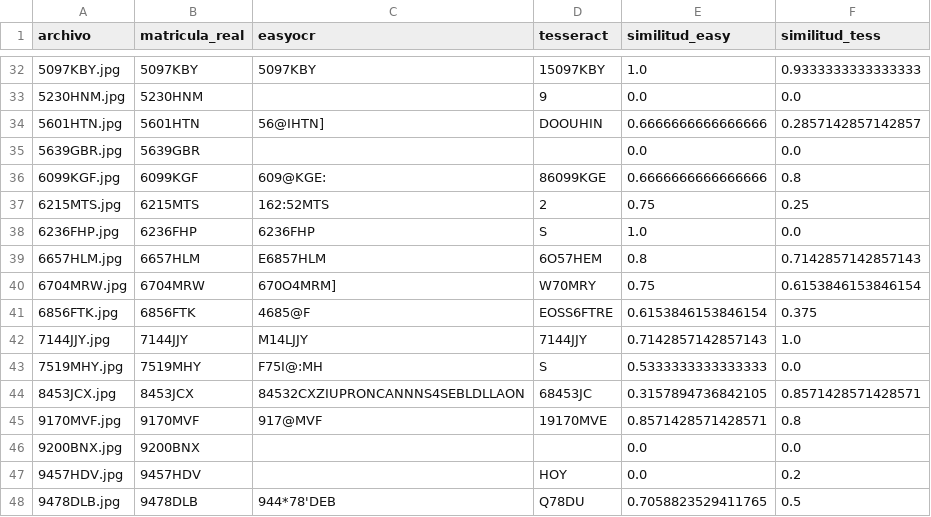
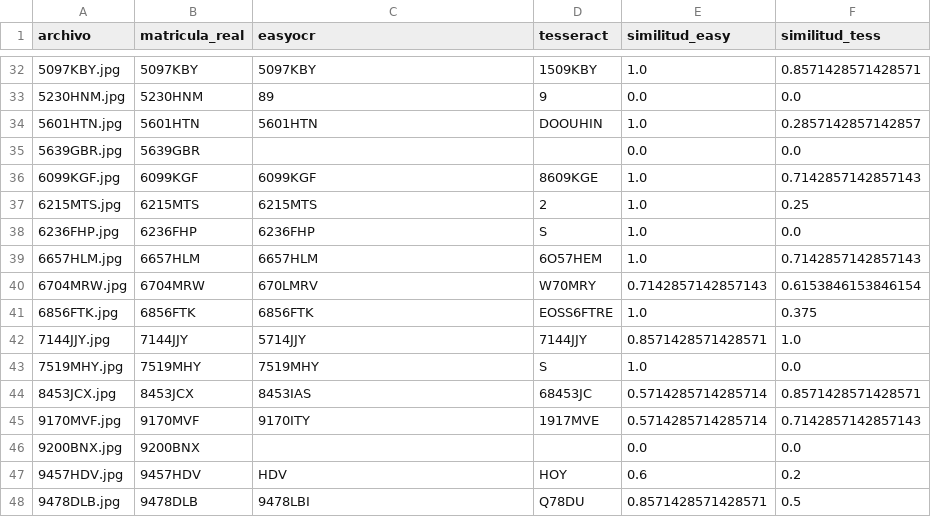
Before and after one commit to Carlosqchao/VC_P4, a CSV file: CSVs/comparacion_test_easy_tesseract.csv, drawn as a sheet; only a part is shown, gaps mark what is left out; the diff covers the shown part only.

Commit message:
No aguanto mas el tesseract

```diff
--- a/CSVs/comparacion_test_easy_tesseract.csv
+++ b/CSVs/comparacion_test_easy_tesseract.csv
@@ -32,17 +32,17 @@ archivo,matricula_real,easyocr,tesseract,similitud_easy,similitud_tess
-5097KBY.jpg,5097KBY,5097KBY,15097KBY,1.0,0.9333333333333333
-5230HNM.jpg,5230HNM,,9,0.0,0.0
-5601HTN.jpg,5601HTN,56@IHTN],DOOUHIN,0.6666666666666666,0.2857142857142857
+5097KBY.jpg,5097KBY,5097KBY,1509KBY,1.0,0.8571428571428571
+5230HNM.jpg,5230HNM,89,9,0.0,0.0
+5601HTN.jpg,5601HTN,5601HTN,DOOUHIN,1.0,0.2857142857142857
 5639GBR.jpg,5639GBR,,,0.0,0.0
-6099KGF.jpg,6099KGF,609@KGE:,86099KGE,0.6666666666666666,0.8
-6215MTS.jpg,6215MTS,162:52MTS,2,0.75,0.25
+6099KGF.jpg,6099KGF,6099KGF,8609KGE,1.0,0.7142857142857143
+6215MTS.jpg,6215MTS,6215MTS,2,1.0,0.25
 6236FHP.jpg,6236FHP,6236FHP,S,1.0,0.0
-6657HLM.jpg,6657HLM,E6857HLM,6O57HEM,0.8,0.7142857142857143
-6704MRW.jpg,6704MRW,670O4MRM],W70MRY,0.75,0.6153846153846154
-6856FTK.jpg,6856FTK,4685@F,EOSS6FTRE,0.6153846153846154,0.375
-7144JJY.jpg,7144JJY,M14LJJY,7144JJY,0.7142857142857143,1.0
-7519MHY.jpg,7519MHY,F75I@:MH,S,0.5333333333333333,0.0
-8453JCX.jpg,8453JCX,84532CXZIUPRONCANNNS4SEBLDLLAON,68453JC,0.3157894736842105,0.8571428571428571
-9170MVF.jpg,9170MVF,917@MVF,19170MVE,0.8571428571428571,0.8
+6657HLM.jpg,6657HLM,6657HLM,6O57HEM,1.0,0.7142857142857143
+6704MRW.jpg,6704MRW,670LMRV,W70MRY,0.7142857142857143,0.6153846153846154
+6856FTK.jpg,6856FTK,6856FTK,EOSS6FTRE,1.0,0.375
+7144JJY.jpg,7144JJY,5714JJY,7144JJY,0.8571428571428571,1.0
+7519MHY.jpg,7519MHY,7519MHY,S,1.0,0.0
+8453JCX.jpg,8453JCX,8453IAS,68453JC,0.5714285714285714,0.8571428571428571
+9170MVF.jpg,9170MVF,9170ITY,1917MVE,0.5714285714285714,0.7142857142857143
 9200BNX.jpg,9200BNX,,,0.0,0.0
-9457HDV.jpg,9457HDV,,HOY,0.0,0.2
-9478DLB.jpg,9478DLB,944*78'DEB,Q78DU,0.7058823529411765,0.5
+9457HDV.jpg,9457HDV,HDV,HOY,0.6,0.2
+9478DLB.jpg,9478DLB,9478LBI,Q78DU,0.8571428571428571,0.5
```
Also changed, not shown: 86 edited cells elsewhere in this file, 1 other file.
